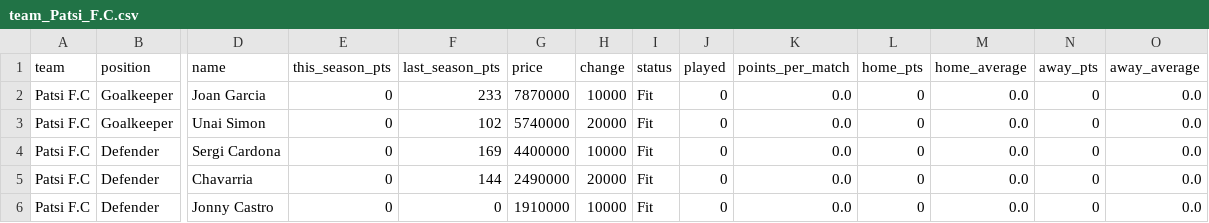
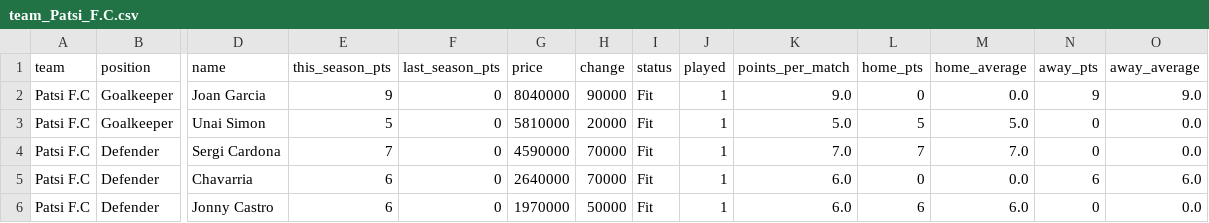
Before and after one commit to nilcrespo/BiwengerBot, a CSV file: csvs/teams/team_Patsi_F.C.csv, drawn as a sheet; only a part is shown, gaps mark what is left out; the diff covers the shown part only; the diff names each change by its address in the sheet, - before the commit and + after, or states it on an @@ line.

```diff
--- a/csvs/teams/team_Patsi_F.C.csv
+++ b/csvs/teams/team_Patsi_F.C.csv
-E2 (this_season_pts): 0
+E2 (this_season_pts): 9
-F2 (last_season_pts): 233
+F2 (last_season_pts): 0
-G2 (price): 7870000
+G2 (price): 8040000
-H2 (change): 10000
+H2 (change): 90000
-J2:J6 (played): 0
+J2:J6 (played): 1
-K2 (points_per_match): 0.0
+K2 (points_per_match): 9.0
-N2 (away_pts): 0
+N2 (away_pts): 9
-O2 (away_average): 0.0
+O2 (away_average): 9.0
-E3 (this_season_pts): 0
+E3 (this_season_pts): 5
-F3 (last_season_pts): 102
+F3 (last_season_pts): 0
-G3 (price): 5740000
+G3 (price): 5810000
-K3 (points_per_match): 0.0
+K3 (points_per_match): 5.0
-L3 (home_pts): 0
+L3 (home_pts): 5
-M3 (home_average): 0.0
+M3 (home_average): 5.0
-E4 (this_season_pts): 0
+E4 (this_season_pts): 7
-F4 (last_season_pts): 169
+F4 (last_season_pts): 0
-G4 (price): 4400000
+G4 (price): 4590000
-H4 (change): 10000
+H4 (change): 70000
-K4 (points_per_match): 0.0
+K4 (points_per_match): 7.0
-L4 (home_pts): 0
+L4 (home_pts): 7
-M4 (home_average): 0.0
+M4 (home_average): 7.0
-E5:E6 (this_season_pts): 0
+E5:E6 (this_season_pts): 6
-F5 (last_season_pts): 144
+F5 (last_season_pts): 0
-G5 (price): 2490000
+G5 (price): 2640000
-H5 (change): 20000
+H5 (change): 70000
-K5:K6 (points_per_match): 0.0
+K5:K6 (points_per_match): 6.0
-N5 (away_pts): 0
+N5 (away_pts): 6
-O5 (away_average): 0.0
+O5 (away_average): 6.0
-G6 (price): 1910000
+G6 (price): 1970000
-H6 (change): 10000
+H6 (change): 50000
-L6 (home_pts): 0
+L6 (home_pts): 6
-M6 (home_average): 0.0
+M6 (home_average): 6.0
```
Also changed, not shown: 3 added rows, 2 removed rows and 73 edited cells elsewhere in this file, csvs/teams/team_CD_Numancia.csv, csvs/teams/team_FerranGoaT.csv, 8 other files.
